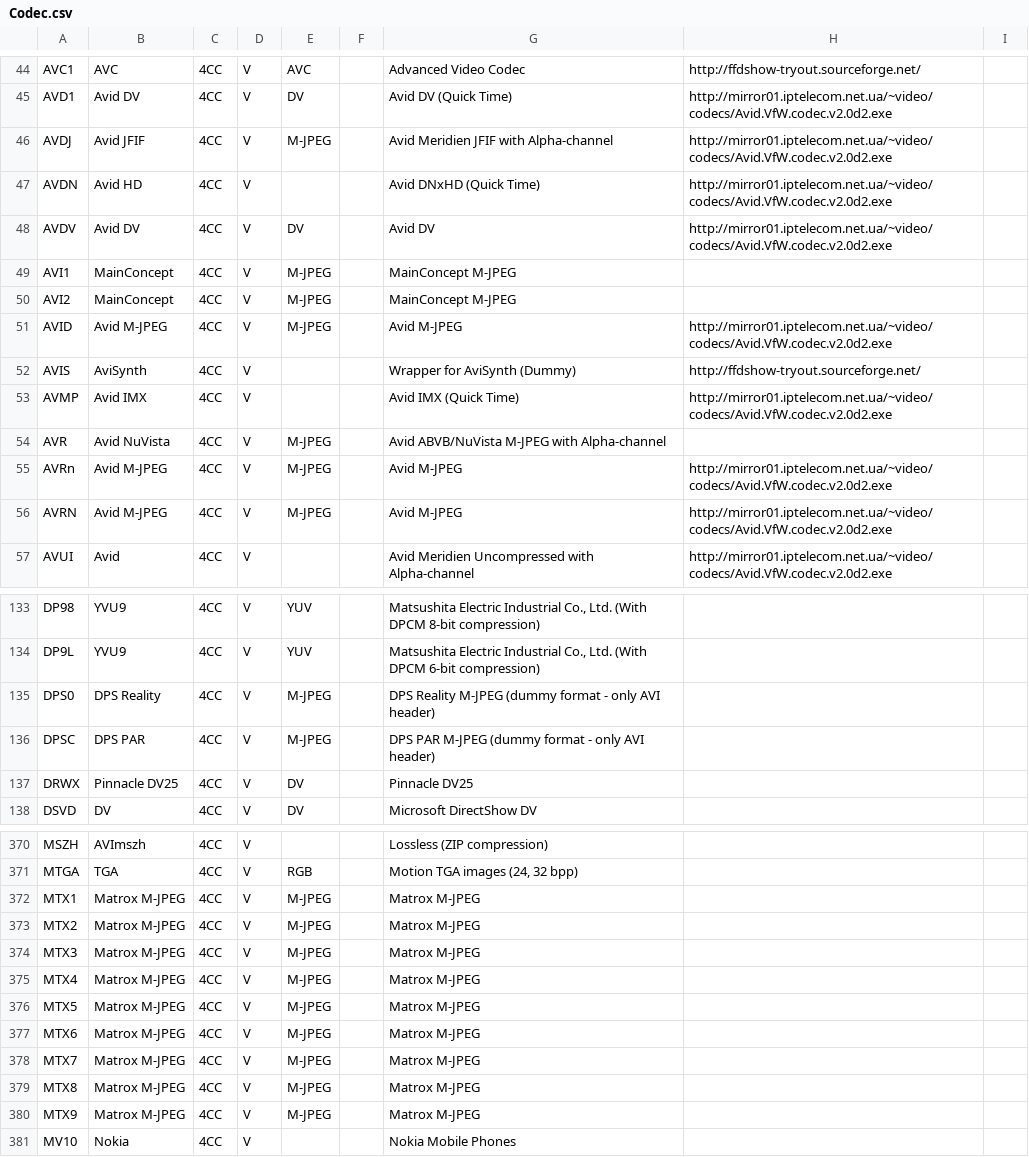
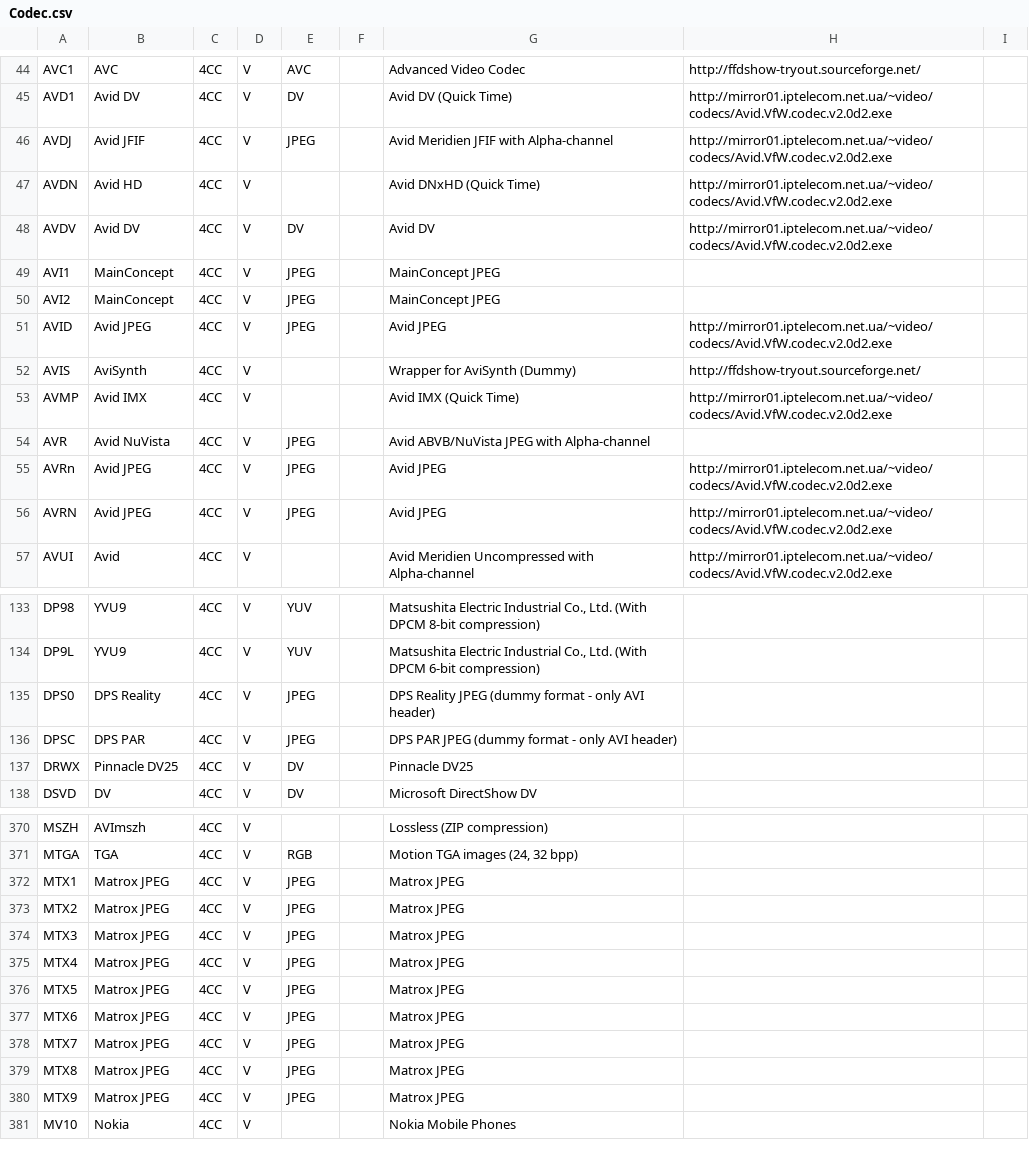
Before and after one commit to mediatest/mediatestLib, a CSV file: Source/Ressource/Text/DataBase/Codec.csv, drawn as a sheet; only a part is shown, gaps mark what is left out; the diff covers the shown part only.

Commit message:
+ M-JPEG and M-JPEG 2000 are renamed JPEG and JPEG 2000
git-svn-id: svn://svn.code.sf.net/p/mediainfo/code/MediaInfoLib/trunk@3389 45c5ae6f-87cc-4fd0-92ee-e4f023fd80da

```diff
--- a/Source/Ressource/Text/DataBase/Codec.csv
+++ b/Source/Ressource/Text/DataBase/Codec.csv
@@ -45,13 +45,13 @@ AVC1;AVC;4CC;V;AVC;;Advanced Video Codec;http://ffdshow-tryout.sourceforge.net/
 AVD1;Avid DV;4CC;V;DV;;Avid DV (Quick Time);http://mirror01.iptelecom.net.ua/~video/codecs/Avid.VfW.codec.v2.0d2.exe
-AVDJ;Avid JFIF;4CC;V;M-JPEG;;Avid Meridien JFIF with Alpha-channel;http://mirror01.iptelecom.net.ua/~video/codecs/Avid.VfW.codec.v2.0d2.exe
+AVDJ;Avid JFIF;4CC;V;JPEG;;Avid Meridien JFIF with Alpha-channel;http://mirror01.iptelecom.net.ua/~video/codecs/Avid.VfW.codec.v2.0d2.exe
 AVDN;Avid HD;4CC;V;;;Avid DNxHD (Quick Time);http://mirror01.iptelecom.net.ua/~video/codecs/Avid.VfW.codec.v2.0d2.exe
 AVDV;Avid DV;4CC;V;DV;;Avid DV;http://mirror01.iptelecom.net.ua/~video/codecs/Avid.VfW.codec.v2.0d2.exe
-AVI1;MainConcept;4CC;V;M-JPEG;;MainConcept M-JPEG;
-AVI2;MainConcept;4CC;V;M-JPEG;;MainConcept M-JPEG;
-AVID;Avid M-JPEG;4CC;V;M-JPEG;;Avid M-JPEG;http://mirror01.iptelecom.net.ua/~video/codecs/Avid.VfW.codec.v2.0d2.exe
+AVI1;MainConcept;4CC;V;JPEG;;MainConcept JPEG;
+AVI2;MainConcept;4CC;V;JPEG;;MainConcept JPEG;
+AVID;Avid JPEG;4CC;V;JPEG;;Avid JPEG;http://mirror01.iptelecom.net.ua/~video/codecs/Avid.VfW.codec.v2.0d2.exe
 AVIS;AviSynth;4CC;V;;;Wrapper for AviSynth (Dummy);http://ffdshow-tryout.sourceforge.net/
 AVMP;Avid IMX;4CC;V;;;Avid IMX (Quick Time);http://mirror01.iptelecom.net.ua/~video/codecs/Avid.VfW.codec.v2.0d2.exe
-AVR ;Avid NuVista;4CC;V;M-JPEG;;Avid ABVB/NuVista M-JPEG with Alpha-channel;
-AVRn;Avid M-JPEG;4CC;V;M-JPEG;;Avid M-JPEG;http://mirror01.iptelecom.net.ua/~video/codecs/Avid.VfW.codec.v2.0d2.exe
-AVRN;Avid M-JPEG;4CC;V;M-JPEG;;Avid M-JPEG;http://mirror01.iptelecom.net.ua/~video/codecs/Avid.VfW.codec.v2.0d2.exe
+AVR ;Avid NuVista;4CC;V;JPEG;;Avid ABVB/NuVista JPEG with Alpha-channel;
+AVRn;Avid JPEG;4CC;V;JPEG;;Avid JPEG;http://mirror01.iptelecom.net.ua/~video/codecs/Avid.VfW.codec.v2.0d2.exe
+AVRN;Avid JPEG;4CC;V;JPEG;;Avid JPEG;http://mirror01.iptelecom.net.ua/~video/codecs/Avid.VfW.codec.v2.0d2.exe
 AVUI;Avid;4CC;V;;;Avid Meridien Uncompressed with Alpha-channel;http://mirror01.iptelecom.net.ua/~video/codecs/Avid.VfW.codec.v2.0d2.exe
@@ -134,4 +134,4 @@ DP98;YVU9;4CC;V;YUV;;Matsushita Electric Industrial Co., Ltd. (With DPCM 8-bit c
 DP9L;YVU9;4CC;V;YUV;;Matsushita Electric Industrial Co., Ltd. (With DPCM 6-bit compression)
-DPS0;DPS Reality;4CC;V;M-JPEG;;DPS Reality M-JPEG (dummy format - only AVI header)
-DPSC;DPS PAR;4CC;V;M-JPEG;;DPS PAR M-JPEG (dummy format - only AVI header)
+DPS0;DPS Reality;4CC;V;JPEG;;DPS Reality JPEG (dummy format - only AVI header)
+DPSC;DPS PAR;4CC;V;JPEG;;DPS PAR JPEG (dummy format - only AVI header)
 DRWX;Pinnacle DV25;4CC;V;DV;;Pinnacle DV25
@@ -371,11 +371,11 @@ MSZH;AVImszh;4CC;V;;;Lossless (ZIP compression)
 MTGA;TGA;4CC;V;RGB;;Motion TGA images (24, 32 bpp)
-MTX1;Matrox M-JPEG;4CC;V;M-JPEG;;Matrox M-JPEG
-MTX2;Matrox M-JPEG;4CC;V;M-JPEG;;Matrox M-JPEG
-MTX3;Matrox M-JPEG;4CC;V;M-JPEG;;Matrox M-JPEG
-MTX4;Matrox M-JPEG;4CC;V;M-JPEG;;Matrox M-JPEG
-MTX5;Matrox M-JPEG;4CC;V;M-JPEG;;Matrox M-JPEG
-MTX6;Matrox M-JPEG;4CC;V;M-JPEG;;Matrox M-JPEG
-MTX7;Matrox M-JPEG;4CC;V;M-JPEG;;Matrox M-JPEG
-MTX8;Matrox M-JPEG;4CC;V;M-JPEG;;Matrox M-JPEG
-MTX9;Matrox M-JPEG;4CC;V;M-JPEG;;Matrox M-JPEG
+MTX1;Matrox JPEG;4CC;V;JPEG;;Matrox JPEG
+MTX2;Matrox JPEG;4CC;V;JPEG;;Matrox JPEG
+MTX3;Matrox JPEG;4CC;V;JPEG;;Matrox JPEG
+MTX4;Matrox JPEG;4CC;V;JPEG;;Matrox JPEG
+MTX5;Matrox JPEG;4CC;V;JPEG;;Matrox JPEG
+MTX6;Matrox JPEG;4CC;V;JPEG;;Matrox JPEG
+MTX7;Matrox JPEG;4CC;V;JPEG;;Matrox JPEG
+MTX8;Matrox JPEG;4CC;V;JPEG;;Matrox JPEG
+MTX9;Matrox JPEG;4CC;V;JPEG;;Matrox JPEG
 MV10;Nokia;4CC;V;;;Nokia Mobile Phones
```
Also changed, not shown: 100 edited cells elsewhere in this file, Source/Ressource/Text/DataBase/CodecID_Video_Mpeg4.csv, Source/Ressource/Text/DataBase/CodecID_Video_Riff.csv, 12 other files.
